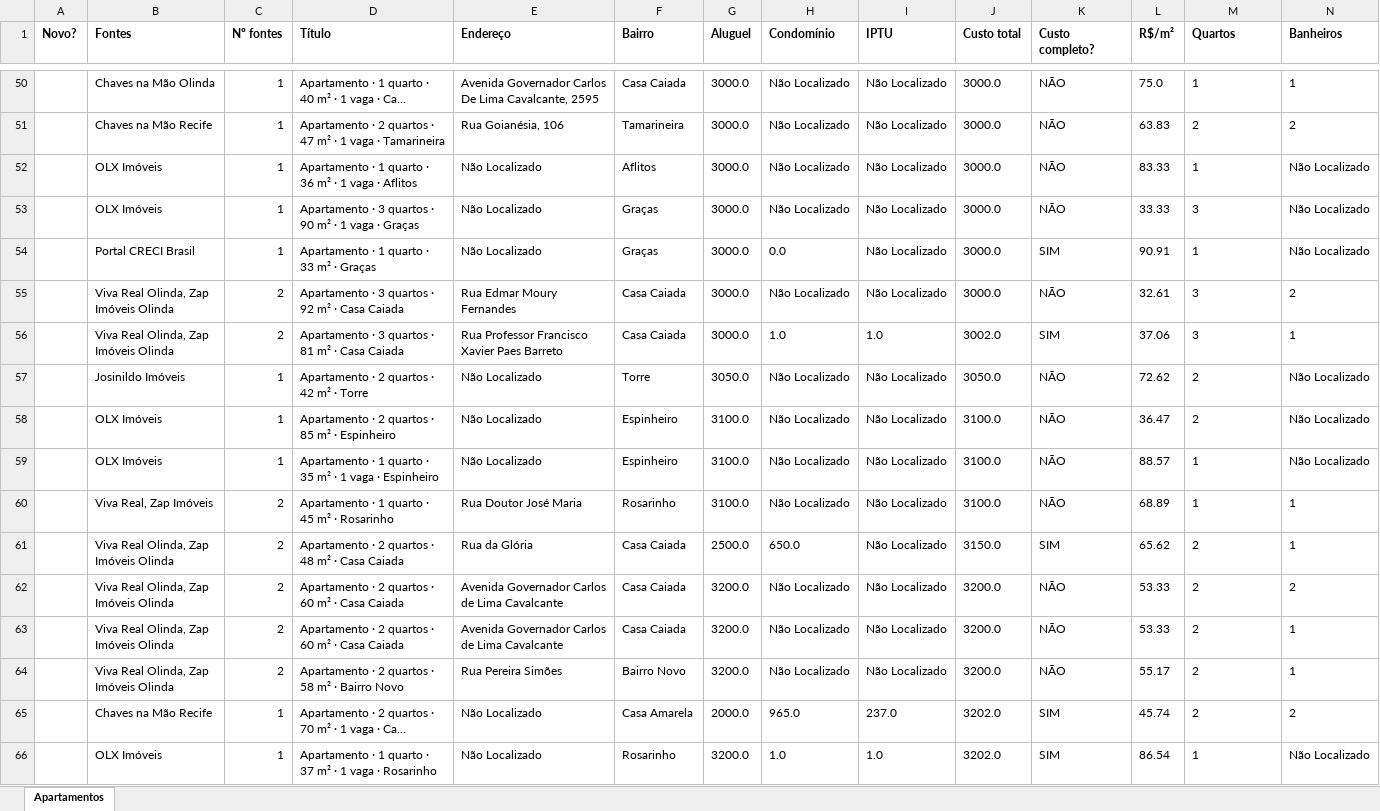
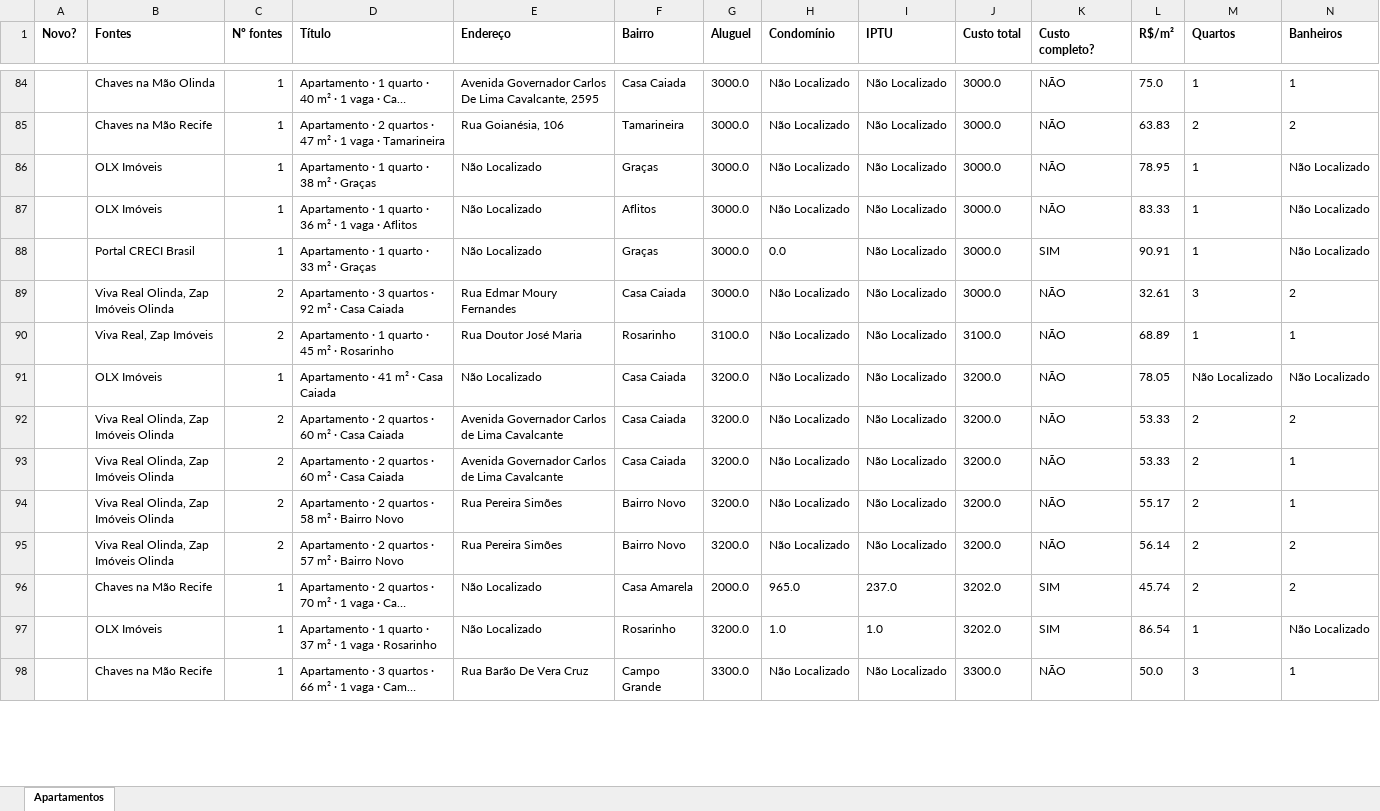
Before and after one commit to jlfig13/busca-imovel, an Excel workbook: saida/apartamentos.xlsx, sheet Apartamentos, drawn as a sheet; only a part is shown, gaps mark what is left out; the shorter side is filled out with more unchanged rows; long unchanged cells end in …; values as stored, in another font and other column widths than the file's, no borders; removed rows and columns are numbered as before the commit, all else as after; rows hold the shown columns only; the diff covers the shown part only; the diff names each change by its address in the sheet, - before the commit and + after, or states it on an @@ line.

```diff
--- a/saida/apartamentos.xlsx (sheet Apartamentos)
+++ b/saida/apartamentos.xlsx (sheet Apartamentos)
+row 86:  | OLX Imóveis | 1 | Apartamento · 1 quarto · 38 m² · Graças | Não Localizado | Graças | 3000.0 | Não Localizado | Não Localizado | 3000.0 | NÃO | 78.95 | 1 | Não Localizado
-row 53:  | OLX Imóveis | 1 | Apartamento · 3 quartos · 90 m² · 1 vaga · Graças | Não Localizado | Graças | 3000.0 | Não Localizado | Não Localizado | 3000.0 | NÃO | 33.33 | 3 | Não Localizado
-row 56:  | Viva Real Olinda, Zap Imóveis Olinda | 2 | Apartamento · 3 quartos · 81 m² · Casa Caiada | Rua Professor Francisco Xavier Paes Barreto | Casa Caiada | 3000.0 | 1.0 | 1.0 | 3002.0 | SIM | 37.06 | 3 | 1
-row 57:  | Josinildo Imóveis | 1 | Apartamento · 2 quartos · 42 m² · Torre | Não Localizado | Torre | 3050.0 | Não Localizado | Não Localizado | 3050.0 | NÃO | 72.62 | 2 | Não Localizado
-row 58:  | OLX Imóveis | 1 | Apartamento · 2 quartos · 85 m² · Espinheiro | Não Localizado | Espinheiro | 3100.0 | Não Localizado | Não Localizado | 3100.0 | NÃO | 36.47 | 2 | Não Localizado
-row 59:  | OLX Imóveis | 1 | Apartamento · 1 quarto · 35 m² · 1 vaga · Espinheiro | Não Localizado | Espinheiro | 3100.0 | Não Localizado | Não Localizado | 3100.0 | NÃO | 88.57 | 1 | Não Localizado
-row 61:  | Viva Real Olinda, Zap Imóveis Olinda | 2 | Apartamento · 2 quartos · 48 m² · Casa Caiada | Rua da Glória | Casa Caiada | 2500.0 | 650.0 | Não Localizado | 3150.0 | SIM | 65.62 | 2 | 1
+row 91:  | OLX Imóveis | 1 | Apartamento · 41 m² · Casa Caiada | Não Localizado | Casa Caiada | 3200.0 | Não Localizado | Não Localizado | 3200.0 | NÃO | 78.05 | Não Localizado | Não Localizado
+row 95:  | Viva Real Olinda, Zap Imóveis Olinda | 2 | Apartamento · 2 quartos · 57 m² · Bairro Novo | Rua Pereira Simões | Bairro Novo | 3200.0 | Não Localizado | Não Localizado | 3200.0 | NÃO | 56.14 | 2 | 2
```
Also changed, not shown: 44 added rows, 26 removed rows and 165 edited cells elsewhere in this sheet, 2 other files.
